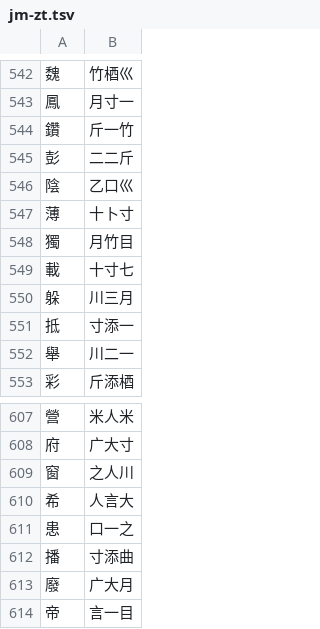
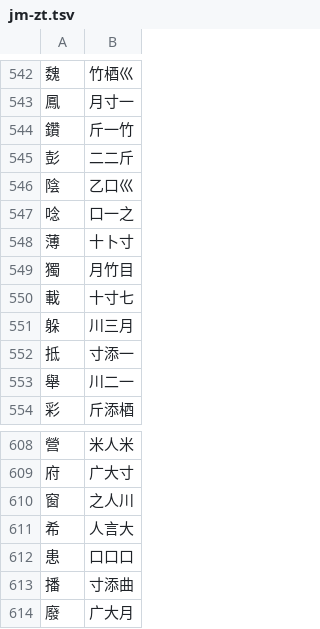
Before and after one commit to chenlin014/jiezi, a TSV file: monokey/jm-zt.tsv, drawn as a sheet; only a part is shown, gaps mark what is left out; the shorter side is filled out with more unchanged rows.

```diff
--- a/monokey/jm-zt.tsv
+++ b/monokey/jm-zt.tsv
@@ -546,2 +546,3 @@
 陰	乙口巛
+唸	口一之
 薄	十卜寸
@@ -610,3 +611,3 @@
 希	人言大
-患	口一之
+患	口口口
 播	寸添曲
```
Also changed, not shown: monokey/dict.tsv, monokey/jm-jp.tsv, 10 other files.
